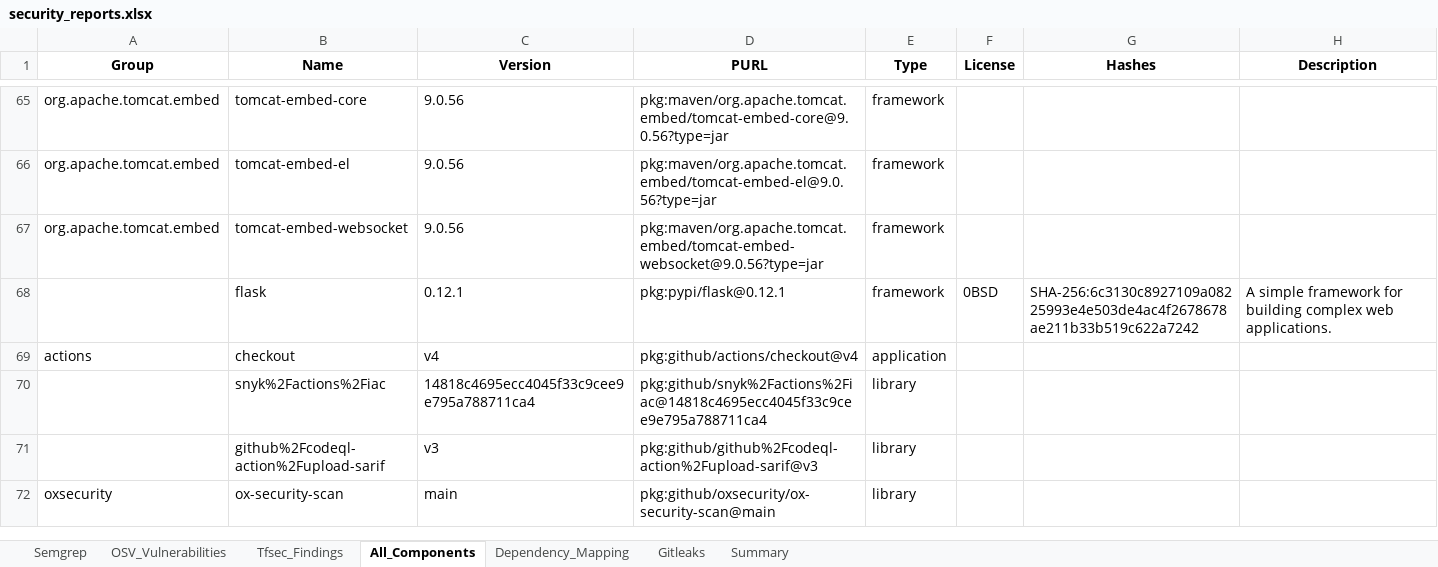
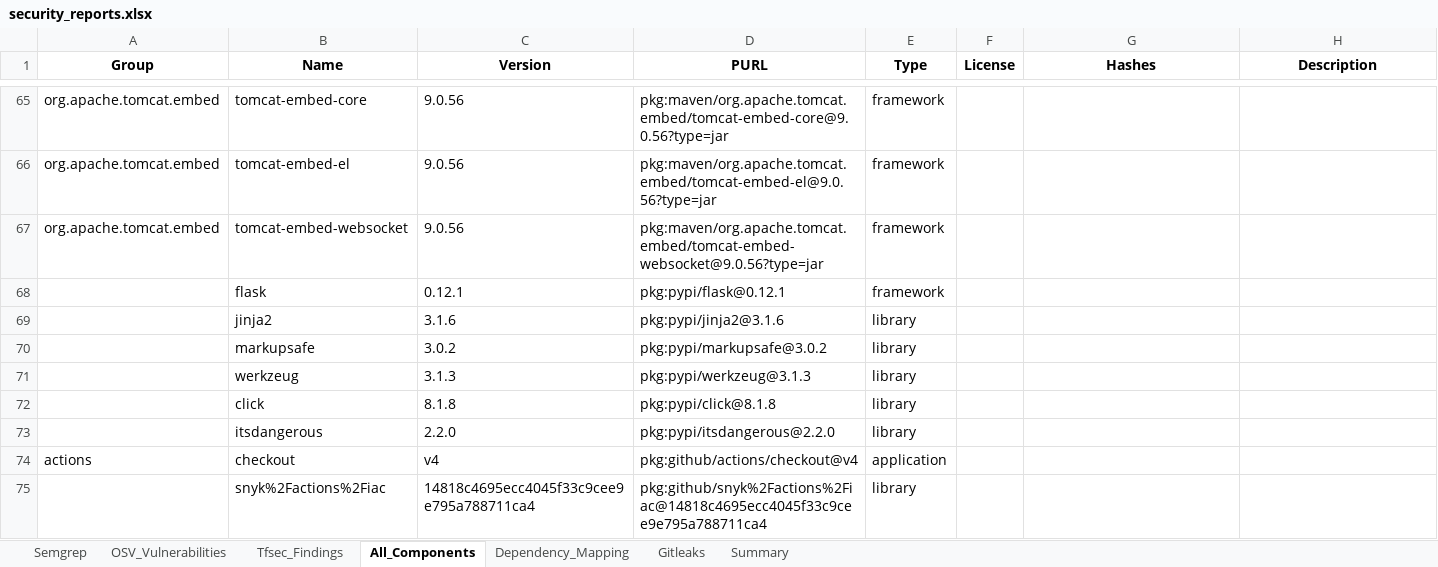
Before and after one commit to tarshyak/security-scan, an Excel workbook: reports/security_reports.xlsx, sheet All_Components, drawn as a sheet; only a part is shown, gaps mark what is left out; the shorter side is filled out with more unchanged rows; values as stored, in another font and other column widths than the file's, no borders; the diff names each change by its address in the sheet, - before the commit and + after, or states it on an @@ line.

Commit message:
Adding generated reports from pipeline run

```diff
--- a/reports/security_reports.xlsx (sheet All_Components)
+++ b/reports/security_reports.xlsx (sheet All_Components)
-F68 (License): 0BSD
+F68 (License): (empty)
-G68 (Hashes): SHA-256:6c3130c8927109a08225993e4e503de4ac4f2678678ae211b33b519c622a7242
+G68 (Hashes): (empty)
-H68 (Description): A simple framework for building complex web applications.
+H68 (Description): (empty)
+row 69:  | jinja2 | 3.1.6 | pkg:pypi/jinja2@3.1.6 | library
+row 70:  | markupsafe | 3.0.2 | pkg:pypi/markupsafe@3.0.2 | library
+row 71:  | werkzeug | 3.1.3 | pkg:pypi/werkzeug@3.1.3 | library
+row 72:  | click | 8.1.8 | pkg:pypi/click@8.1.8 | library
+row 73:  | itsdangerous | 2.2.0 | pkg:pypi/itsdangerous@2.2.0 | library
```
Also changed, not shown: sheet Dependency_Mapping.
